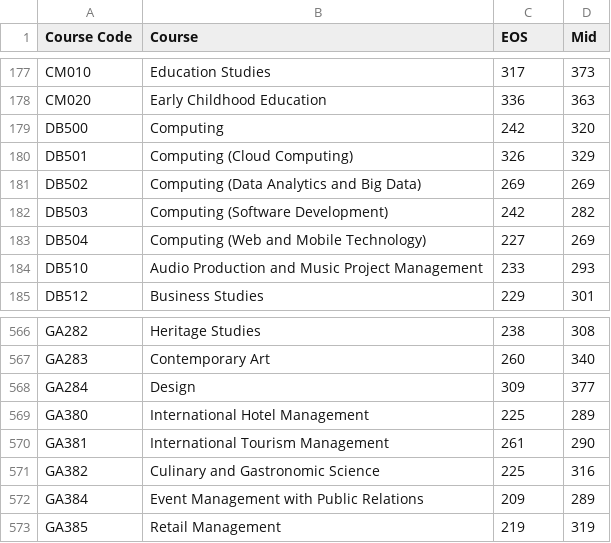
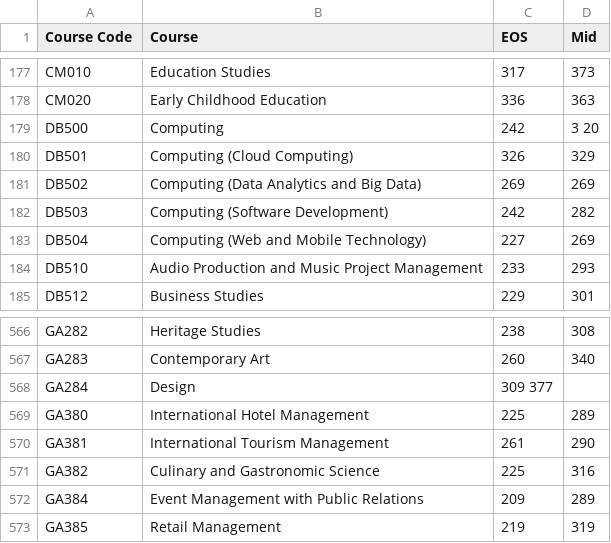
Before and after one commit to SarahMcN25/fundamentals, a CSV file: data/cao2019_20211103_202410_edited.csv, drawn as a sheet; only a part is shown, gaps mark what is left out; the diff covers the shown part only.

```diff
--- a/data/cao2019_20211103_202410_edited.csv
+++ b/data/cao2019_20211103_202410_edited.csv
@@ -179 +179 @@ CM020	Early Childhood Education	336	    363
-DB500	Computing	242	320
+DB500	Computing	242	3   20
@@ -568 +568 @@ GA283	Contemporary Art	260	340
-GA284	Design	309	377
+GA284	Design	309     377
```
Also changed, not shown: 1 added row, 1 removed row and 55 edited cells elsewhere in this file, 9 other files.
